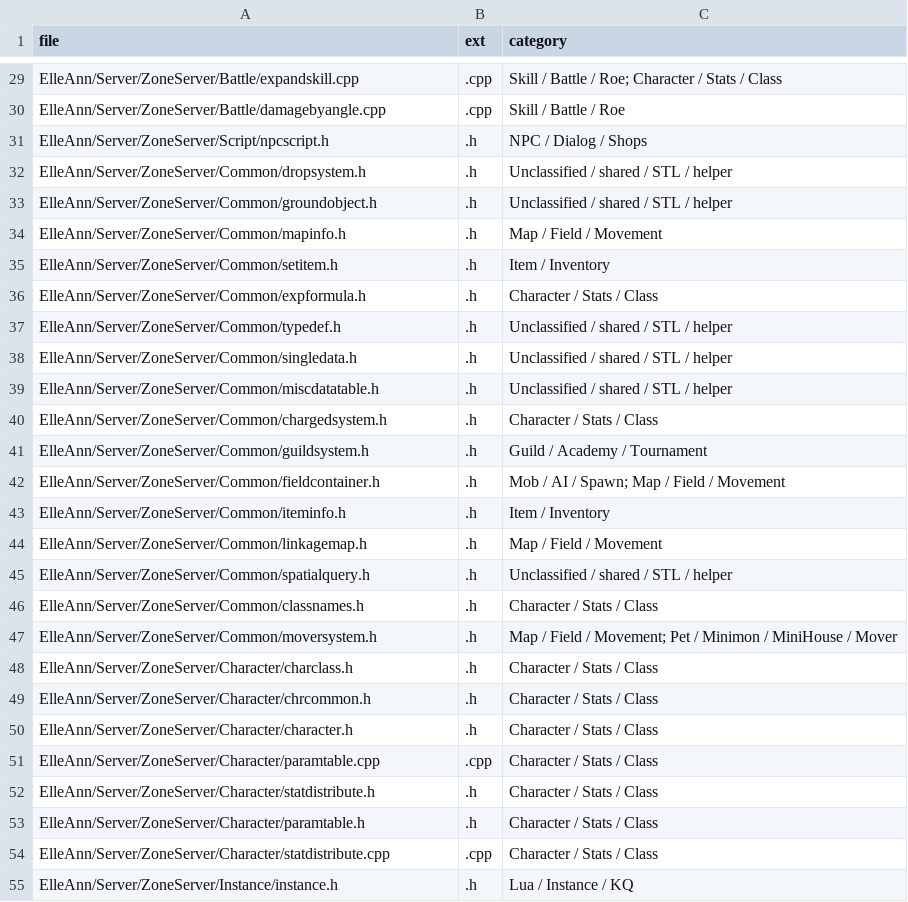
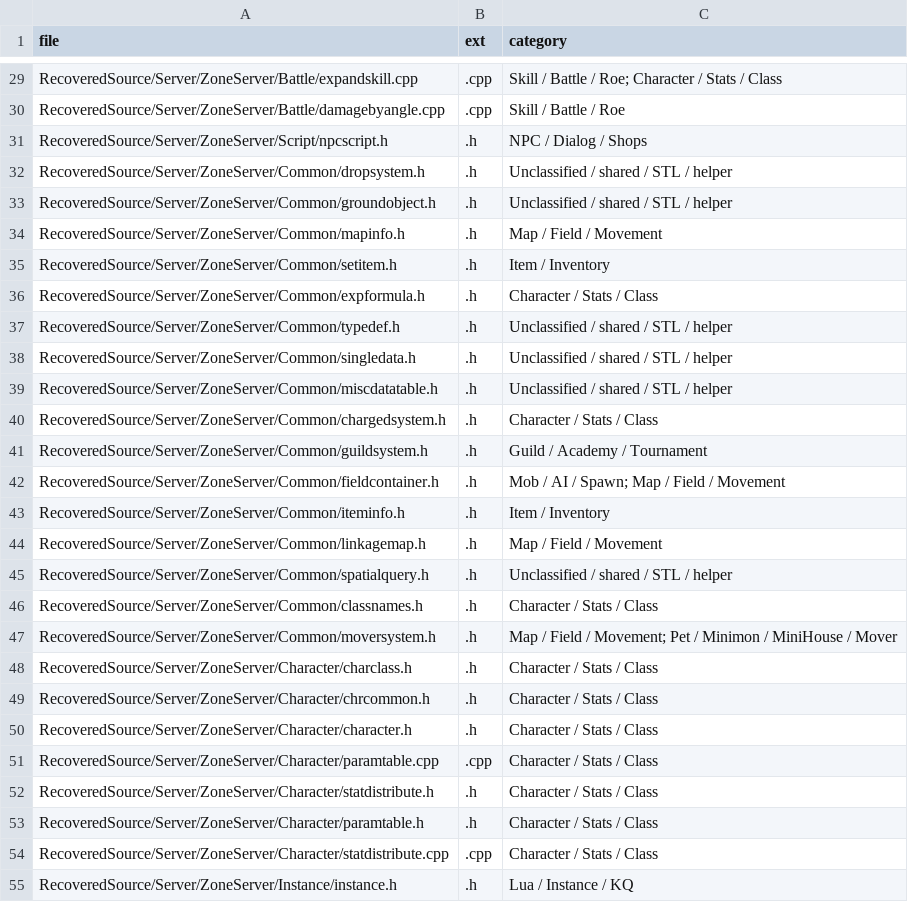
Before and after one commit to stormyrain2k15/Fiesta-source-code-rewrite, a CSV file: fiesta/docs/spec_pack/manifests/current_recovered_source_inventory.csv, drawn as a sheet; only a part is shown, gaps mark what is left out; the diff covers the shown part only; the diff names each change by its address in the sheet, - before the commit and + after, or states it on an @@ line.

```diff
--- a/fiesta/docs/spec_pack/manifests/current_recovered_source_inventory.csv
+++ b/fiesta/docs/spec_pack/manifests/current_recovered_source_inventory.csv
-A29 (file): ElleAnn/Server/ZoneServer/Battle/expandskill.cpp
+A29 (file): RecoveredSource/Server/ZoneServer/Battle/expandskill.cpp
-A30 (file): ElleAnn/Server/ZoneServer/Battle/damagebyangle.cpp
+A30 (file): RecoveredSource/Server/ZoneServer/Battle/damagebyangle.cpp
-A31 (file): ElleAnn/Server/ZoneServer/Script/npcscript.h
+A31 (file): RecoveredSource/Server/ZoneServer/Script/npcscript.h
-A32 (file): ElleAnn/Server/ZoneServer/Common/dropsystem.h
+A32 (file): RecoveredSource/Server/ZoneServer/Common/dropsystem.h
-A33 (file): ElleAnn/Server/ZoneServer/Common/groundobject.h
+A33 (file): RecoveredSource/Server/ZoneServer/Common/groundobject.h
-A34 (file): ElleAnn/Server/ZoneServer/Common/mapinfo.h
+A34 (file): RecoveredSource/Server/ZoneServer/Common/mapinfo.h
-A35 (file): ElleAnn/Server/ZoneServer/Common/setitem.h
+A35 (file): RecoveredSource/Server/ZoneServer/Common/setitem.h
-A36 (file): ElleAnn/Server/ZoneServer/Common/expformula.h
+A36 (file): RecoveredSource/Server/ZoneServer/Common/expformula.h
-A37 (file): ElleAnn/Server/ZoneServer/Common/typedef.h
+A37 (file): RecoveredSource/Server/ZoneServer/Common/typedef.h
-A38 (file): ElleAnn/Server/ZoneServer/Common/singledata.h
+A38 (file): RecoveredSource/Server/ZoneServer/Common/singledata.h
-A39 (file): ElleAnn/Server/ZoneServer/Common/miscdatatable.h
+A39 (file): RecoveredSource/Server/ZoneServer/Common/miscdatatable.h
-A40 (file): ElleAnn/Server/ZoneServer/Common/chargedsystem.h
+A40 (file): RecoveredSource/Server/ZoneServer/Common/chargedsystem.h
-A41 (file): ElleAnn/Server/ZoneServer/Common/guildsystem.h
+A41 (file): RecoveredSource/Server/ZoneServer/Common/guildsystem.h
-A42 (file): ElleAnn/Server/ZoneServer/Common/fieldcontainer.h
+A42 (file): RecoveredSource/Server/ZoneServer/Common/fieldcontainer.h
-A43 (file): ElleAnn/Server/ZoneServer/Common/iteminfo.h
+A43 (file): RecoveredSource/Server/ZoneServer/Common/iteminfo.h
-A44 (file): ElleAnn/Server/ZoneServer/Common/linkagemap.h
+A44 (file): RecoveredSource/Server/ZoneServer/Common/linkagemap.h
-A45 (file): ElleAnn/Server/ZoneServer/Common/spatialquery.h
+A45 (file): RecoveredSource/Server/ZoneServer/Common/spatialquery.h
-A46 (file): ElleAnn/Server/ZoneServer/Common/classnames.h
+A46 (file): RecoveredSource/Server/ZoneServer/Common/classnames.h
-A47 (file): ElleAnn/Server/ZoneServer/Common/moversystem.h
+A47 (file): RecoveredSource/Server/ZoneServer/Common/moversystem.h
-A48 (file): ElleAnn/Server/ZoneServer/Character/charclass.h
+A48 (file): RecoveredSource/Server/ZoneServer/Character/charclass.h
-A49 (file): ElleAnn/Server/ZoneServer/Character/chrcommon.h
+A49 (file): RecoveredSource/Server/ZoneServer/Character/chrcommon.h
-A50 (file): ElleAnn/Server/ZoneServer/Character/character.h
+A50 (file): RecoveredSource/Server/ZoneServer/Character/character.h
-A51 (file): ElleAnn/Server/ZoneServer/Character/paramtable.cpp
+A51 (file): RecoveredSource/Server/ZoneServer/Character/paramtable.cpp
-A52 (file): ElleAnn/Server/ZoneServer/Character/statdistribute.h
+A52 (file): RecoveredSource/Server/ZoneServer/Character/statdistribute.h
-A53 (file): ElleAnn/Server/ZoneServer/Character/paramtable.h
+A53 (file): RecoveredSource/Server/ZoneServer/Character/paramtable.h
-A54 (file): ElleAnn/Server/ZoneServer/Character/statdistribute.cpp
+A54 (file): RecoveredSource/Server/ZoneServer/Character/statdistribute.cpp
-A55 (file): ElleAnn/Server/ZoneServer/Instance/instance.h
+A55 (file): RecoveredSource/Server/ZoneServer/Instance/instance.h
```
Also changed, not shown: 34 edited cells elsewhere in this file, 9 other files.
